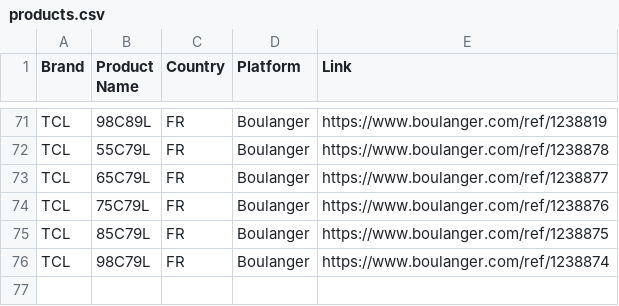
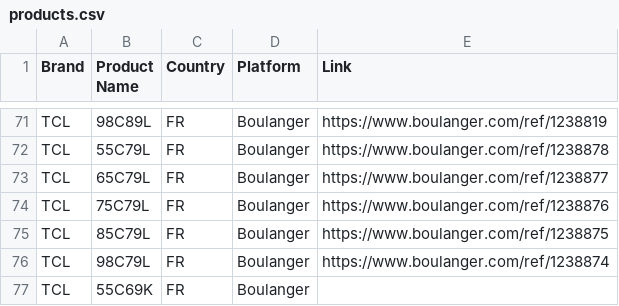
Before and after one commit to Mrjie7205/TV_Price_Monitor, a CSV file: products.csv, drawn as a sheet; only a part is shown, gaps mark what is left out.

```diff
--- a/products.csv
+++ b/products.csv
@@ -76 +76,2 @@ TCL,85C79L,FR,Boulanger,https://www.boulanger.com/ref/1238875
 TCL,98C79L,FR,Boulanger,https://www.boulanger.com/ref/1238874
+TCL,55C69K,FR,Boulanger,
```
Also changed, not shown: 1 other file.
